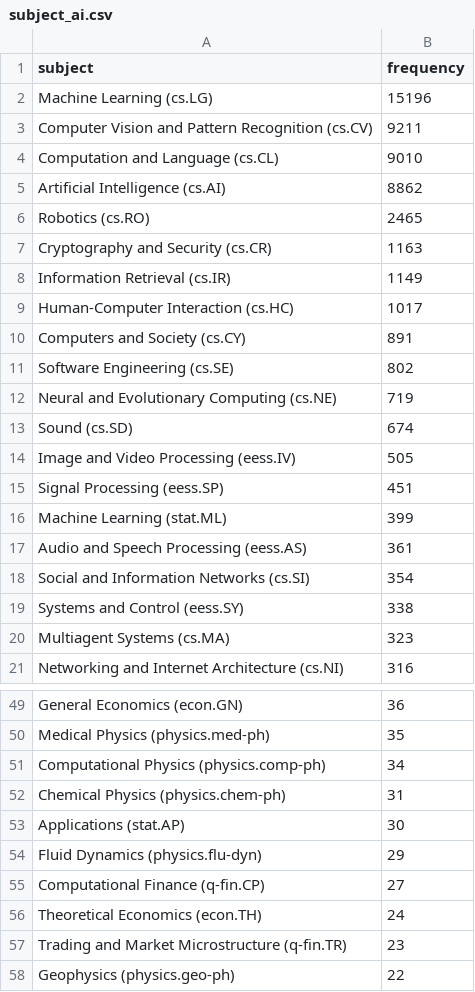
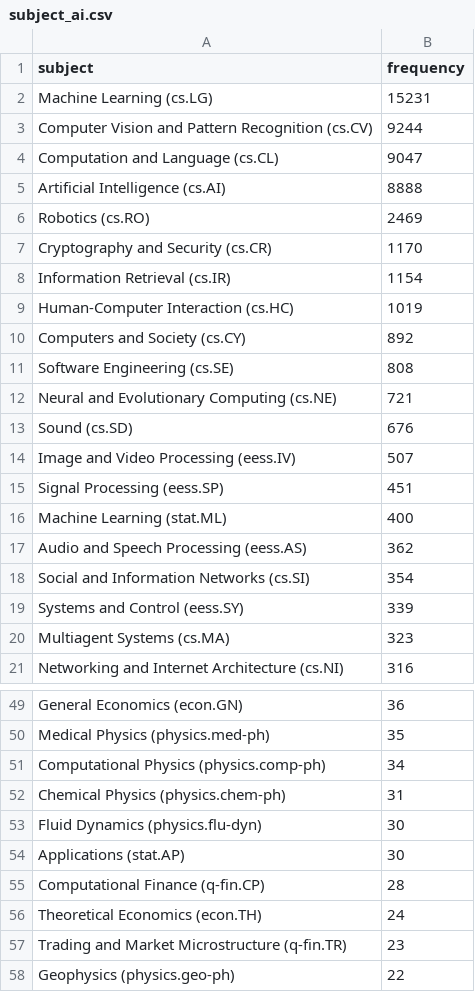
Before and after one commit to ThomasKranz/arxiv_ETL, a CSV file: data/subject_ai.csv, drawn as a sheet; only a part is shown, gaps mark what is left out; the diff covers the shown part only.

Commit message:
data updated

```diff
--- a/data/subject_ai.csv
+++ b/data/subject_ai.csv
@@ -1,20 +1,20 @@
 subject,frequency
-Machine Learning (cs.LG),15196
-Computer Vision and Pattern Recognition (cs.CV),9211
-Computation and Language (cs.CL),9010
-Artificial Intelligence (cs.AI),8862
-Robotics (cs.RO),2465
-Cryptography and Security (cs.CR),1163
-Information Retrieval (cs.IR),1149
-Human-Computer Interaction (cs.HC),1017
-Computers and Society (cs.CY),891
-Software Engineering (cs.SE),802
-Neural and Evolutionary Computing (cs.NE),719
-Sound (cs.SD),674
-Image and Video Processing (eess.IV),505
+Machine Learning (cs.LG),15231
+Computer Vision and Pattern Recognition (cs.CV),9244
+Computation and Language (cs.CL),9047
+Artificial Intelligence (cs.AI),8888
+Robotics (cs.RO),2469
+Cryptography and Security (cs.CR),1170
+Information Retrieval (cs.IR),1154
+Human-Computer Interaction (cs.HC),1019
+Computers and Society (cs.CY),892
+Software Engineering (cs.SE),808
+Neural and Evolutionary Computing (cs.NE),721
+Sound (cs.SD),676
+Image and Video Processing (eess.IV),507
 Signal Processing (eess.SP),451
-Machine Learning (stat.ML),399
-Audio and Speech Processing (eess.AS),361
+Machine Learning (stat.ML),400
+Audio and Speech Processing (eess.AS),362
 Social and Information Networks (cs.SI),354
-Systems and Control (eess.SY),338
+Systems and Control (eess.SY),339
 Multiagent Systems (cs.MA),323
@@ -52,5 +52,5 @@ Computational Physics (physics.comp-ph),34
 Chemical Physics (physics.chem-ph),31
+Fluid Dynamics (physics.flu-dyn),30
 Applications (stat.AP),30
-Fluid Dynamics (physics.flu-dyn),29
-Computational Finance (q-fin.CP),27
+Computational Finance (q-fin.CP),28
 Theoretical Economics (econ.TH),24
```
Also changed, not shown: 4 added rows, 3 removed rows, 33 moved rows and 5 edited cells elsewhere in this file, 2 other files.
